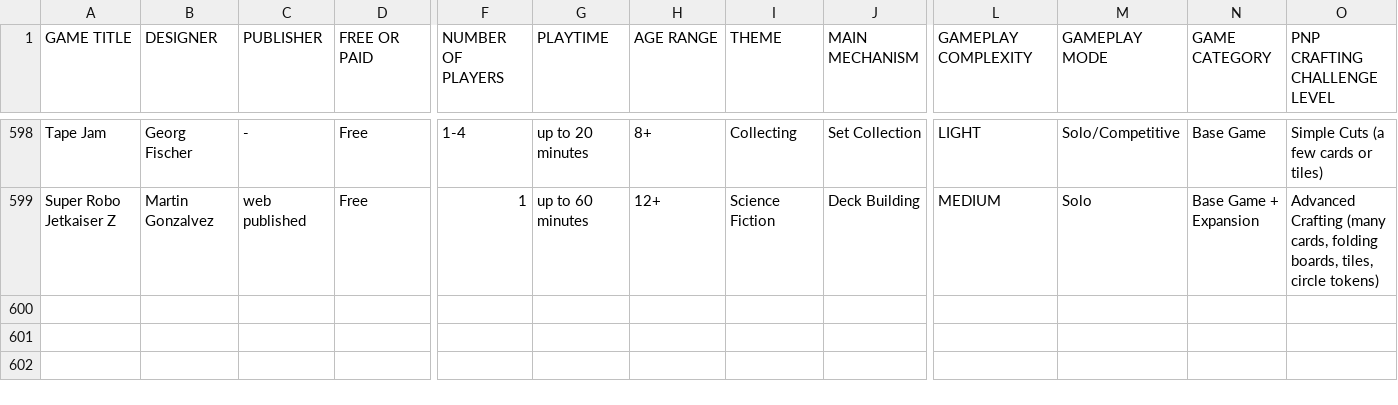
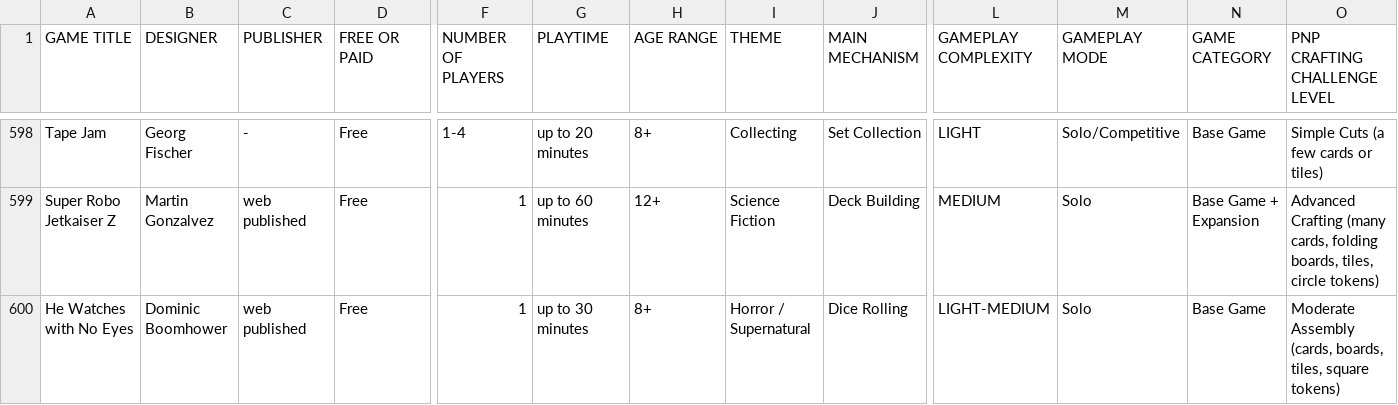
Before and after one commit to mgonzalvez/pnpfinder-lite, a CSV file: data/games.csv, drawn as a sheet; only a part is shown, gaps mark what is left out; rows hold the shown columns only; the diff names each change by its address in the sheet, - before the commit and + after, or states it on an @@ line.

Commit message:
Add files via upload

```diff
--- a/data/games.csv
+++ b/data/games.csv
+row 600: He Watches with No Eyes | Dominic Boomhower | web published | Free | 1 | up to 30 minutes | 8+ | Horror / Supernatural | Dice Rolling | LIGHT-MEDIUM | Solo | Base Game | Moderate Assembly (cards, boards, tiles, square tokens)
```
